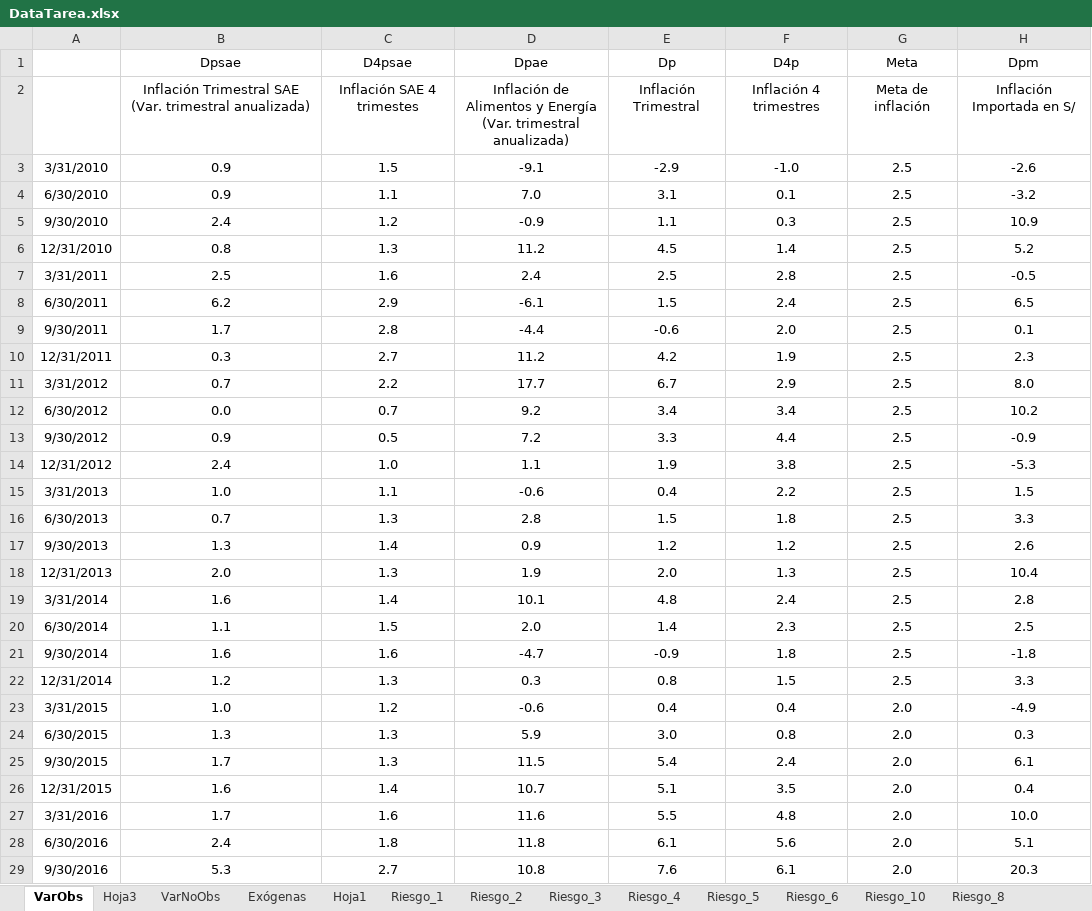
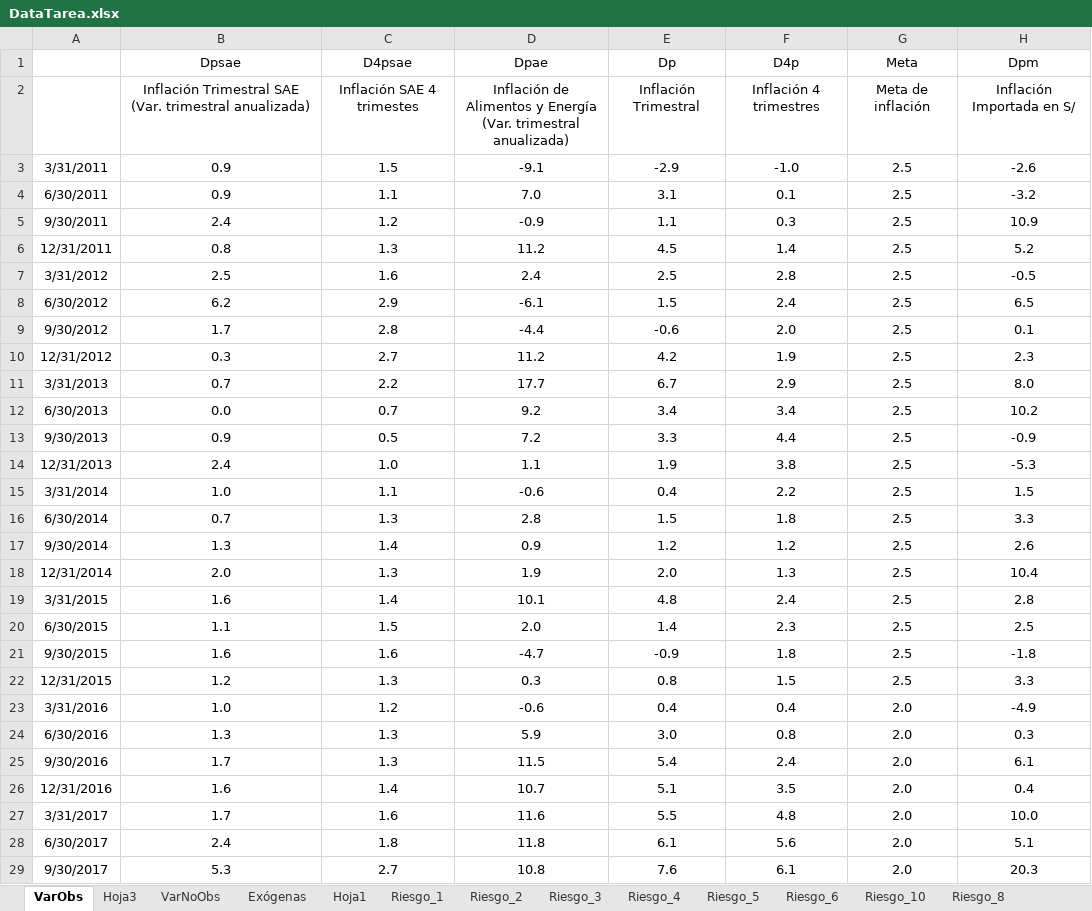
Before and after one commit to patrickcastilla/CUECOPolMon_fork_2, an Excel workbook: DataTarea.xlsx, sheet VarObs, drawn as a sheet; only a part is shown; values as stored, in another font and other column widths than the file's, no borders; the diff covers the shown part only; the diff names each change by its address in the sheet, - before the commit and + after, or states it on an @@ line.

```diff
--- a/DataTarea.xlsx (sheet VarObs)
+++ b/DataTarea.xlsx (sheet VarObs)
-A3: 3/31/2010
+A3: 3/31/2011
-A4: 6/30/2010
+A4: 6/30/2011
-A5: 9/30/2010
+A5: 9/30/2011
-A6: 12/31/2010
+A6: 12/31/2011
-A7: 3/31/2011
+A7: 3/31/2012
-A8: 6/30/2011
+A8: 6/30/2012
-A9: 9/30/2011
+A9: 9/30/2012
-A10: 12/31/2011
+A10: 12/31/2012
-A11: 3/31/2012
+A11: 3/31/2013
-A12: 6/30/2012
+A12: 6/30/2013
-A13: 9/30/2012
+A13: 9/30/2013
-A14: 12/31/2012
+A14: 12/31/2013
-A15: 3/31/2013
+A15: 3/31/2014
-A16: 6/30/2013
+A16: 6/30/2014
-A17: 9/30/2013
+A17: 9/30/2014
-A18: 12/31/2013
+A18: 12/31/2014
-A19: 3/31/2014
+A19: 3/31/2015
-A20: 6/30/2014
+A20: 6/30/2015
-A21: 9/30/2014
+A21: 9/30/2015
-A22: 12/31/2014
+A22: 12/31/2015
-A23: 3/31/2015
+A23: 3/31/2016
-A24: 6/30/2015
+A24: 6/30/2016
-A25: 9/30/2015
+A25: 9/30/2016
-A26: 12/31/2015
+A26: 12/31/2016
-A27: 3/31/2016
+A27: 3/31/2017
-A28: 6/30/2016
+A28: 6/30/2017
-A29: 9/30/2016
+A29: 9/30/2017
```
Also changed, not shown: 29 edited cells elsewhere in this sheet, 8 other files.
